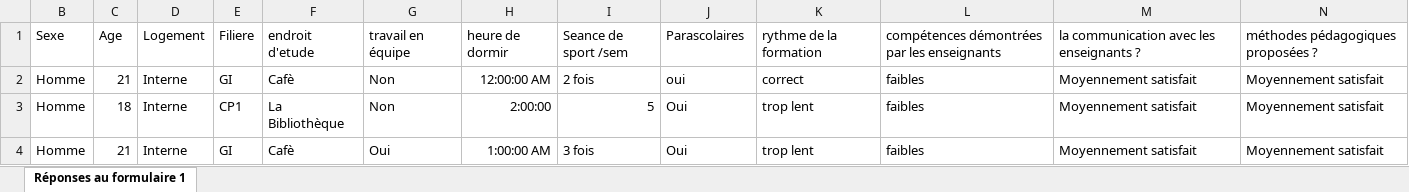
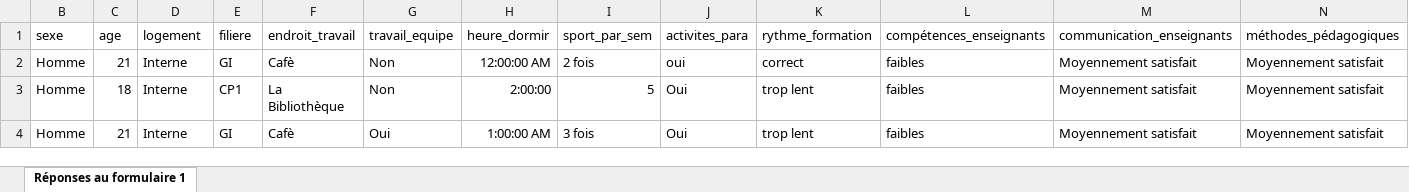
Before and after one commit to SamadFelouach/Predictive-Modeling-for-Student-Success, an Excel workbook: data/data.xlsx, sheet Réponses au formulaire 1, drawn as a sheet; only a part is shown; values as stored, in another font and other column widths than the file's, no borders; removed rows and columns are numbered as before the commit, all else as after; rows hold the shown columns only; the diff names each change by its address in the sheet, - before the commit and + after, or states it on an @@ line.

Commit message:
cleanning data

```diff
--- a/data/data.xlsx (sheet Réponses au formulaire 1)
+++ b/data/data.xlsx (sheet Réponses au formulaire 1)
-row 1: Sexe | Age | Logement | Filiere | endroit d'etude | travail en équipe | heure de dormir | Seance de sport /sem | Parascolaires | rythme de la formation | compétences démontrées par les enseignants | la communication avec les enseignants ? | méthodes pédagogiques proposées ?
+row 1: sexe | age | logement | filiere | endroit_travail | travail_equipe | heure_dormir | sport_par_sem | activites_para | rythme_formation | compétences_enseignants | communication_enseignants | méthodes_pédagogiques
```
Also changed, not shown: 1 other file.
